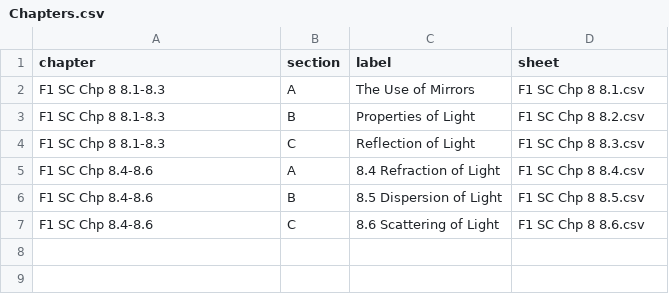
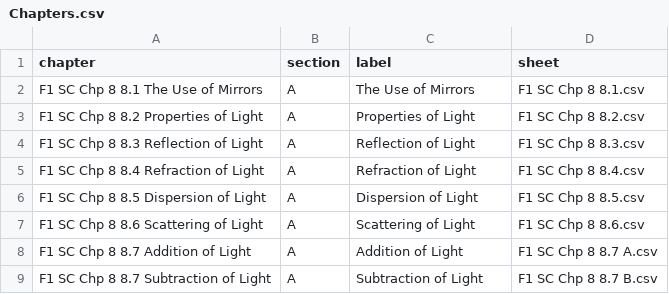
Before and after one commit to nobody0619/F1-SC, a CSV file: Chapters.csv, drawn as a sheet.

```diff
--- a/Chapters.csv
+++ b/Chapters.csv
@@ -1,7 +1,9 @@
 chapter,section,label,sheet
-F1 SC Chp 8 8.1-8.3,A,The Use of Mirrors,F1 SC Chp 8 8.1.csv
-F1 SC Chp 8 8.1-8.3,B,Properties of Light,F1 SC Chp 8 8.2.csv
-F1 SC Chp 8 8.1-8.3,C,Reflection of Light,F1 SC Chp 8 8.3.csv
-F1 SC Chp 8.4-8.6,A,8.4 Refraction of Light,F1 SC Chp 8 8.4.csv
-F1 SC Chp 8.4-8.6,B,8.5 Dispersion of Light,F1 SC Chp 8 8.5.csv
-F1 SC Chp 8.4-8.6,C,8.6 Scattering of Light,F1 SC Chp 8 8.6.csv
+F1 SC Chp 8 8.1 The Use of Mirrors,A,The Use of Mirrors,F1 SC Chp 8 8.1.csv
+F1 SC Chp 8 8.2 Properties of Light,A,Properties of Light,F1 SC Chp 8 8.2.csv
+F1 SC Chp 8 8.3 Reflection of Light,A,Reflection of Light,F1 SC Chp 8 8.3.csv
+F1 SC Chp 8 8.4 Refraction of Light,A,Refraction of Light,F1 SC Chp 8 8.4.csv
+F1 SC Chp 8 8.5 Dispersion of Light,A,Dispersion of Light,F1 SC Chp 8 8.5.csv
+F1 SC Chp 8 8.6 Scattering of Light,A,Scattering of Light,F1 SC Chp 8 8.6.csv
+F1 SC Chp 8 8.7 Addition of Light,A,Addition of Light,F1 SC Chp 8 8.7 A.csv
+F1 SC Chp 8 8.7 Subtraction of Light,A,Subtraction of Light,F1 SC Chp 8 8.7 B.csv
```
Also changed, not shown: 2 other files.
